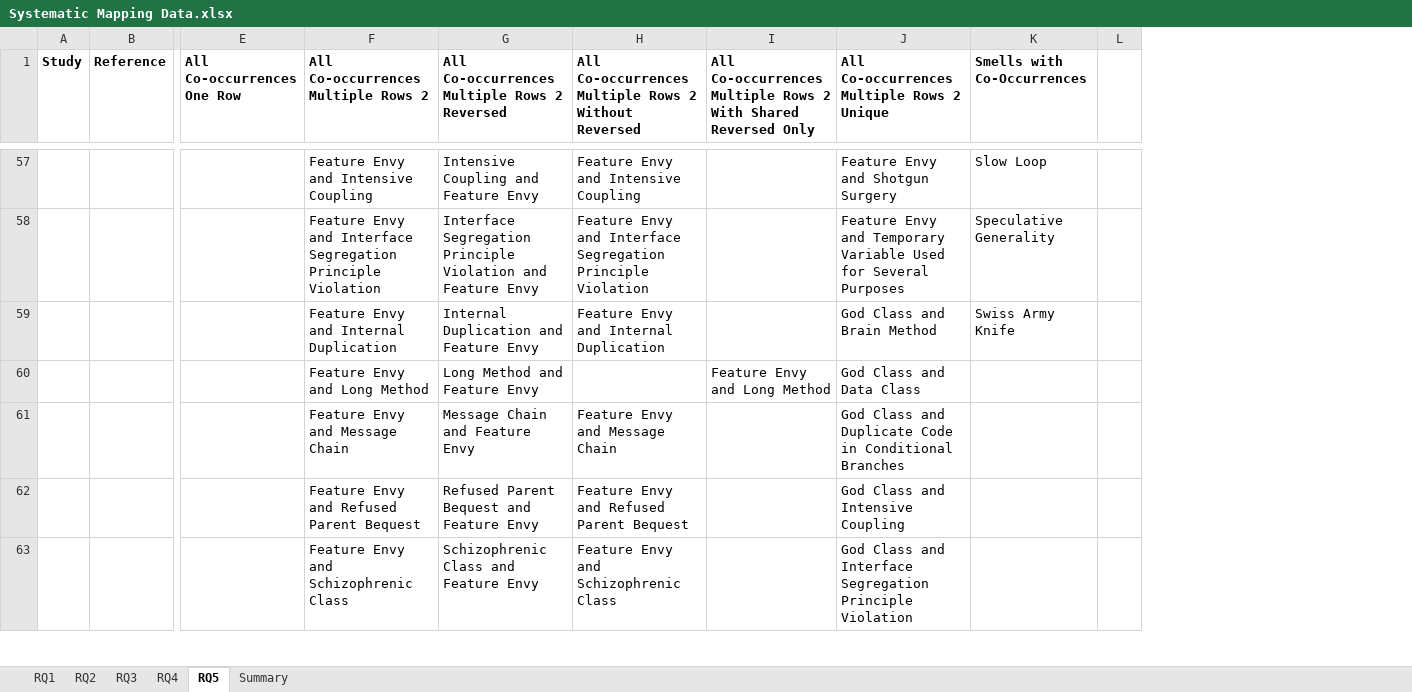
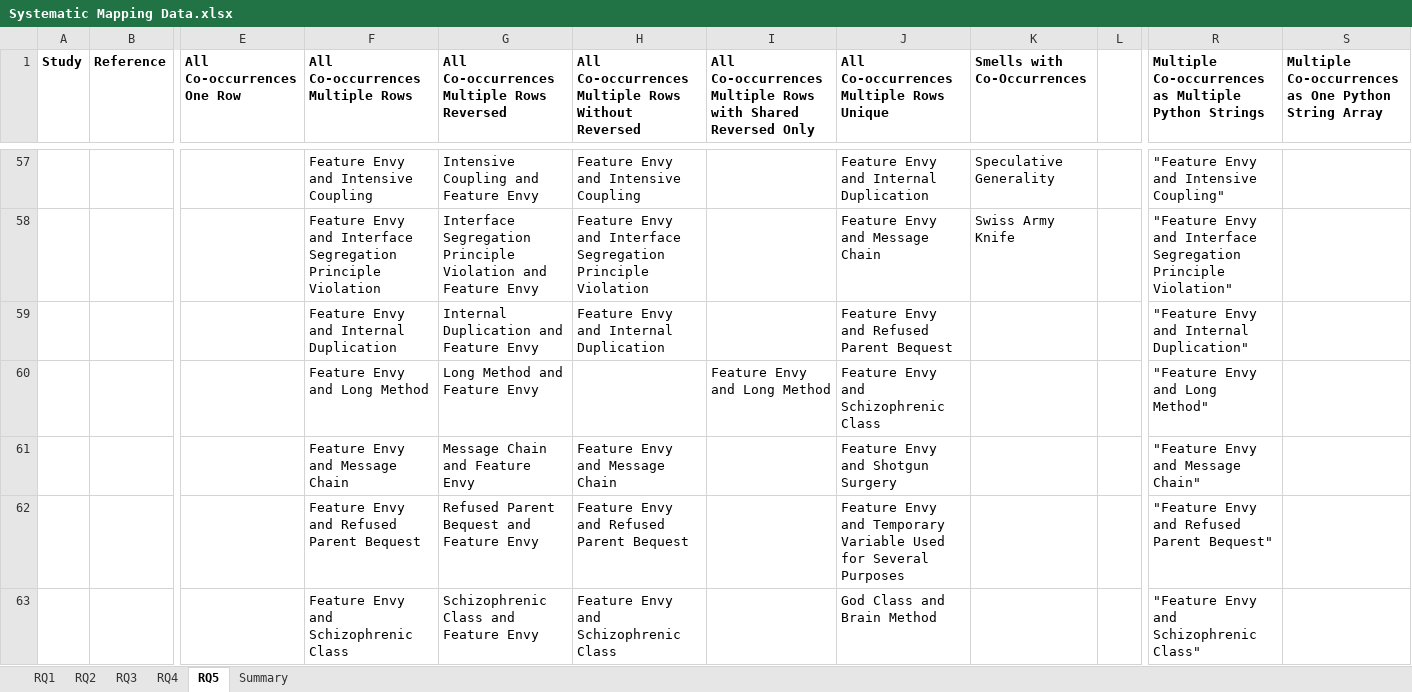
Before and after one commit to smilevo/smells-co-occurrences-slm, an Excel workbook: submission/Systematic Mapping Data.xlsx, sheet RQ5, drawn as a sheet; only a part is shown, gaps mark what is left out; values as stored, in another font and other column widths than the file's, no borders; charts and pictures not drawn; the diff covers the shown part only; the diff names each change by its address in the sheet, - before the commit and + after, or states it on an @@ line.

```diff
--- a/submission/Systematic Mapping Data.xlsx (sheet RQ5)
+++ b/submission/Systematic Mapping Data.xlsx (sheet RQ5)
+column R, row 1: Multiple Co-occurrences as Multiple Python Strings; rows 57-63: "Feature Envy and Intensive Coupling" | "Feature Envy and Interface Segregation Principle Violation" | "Feature Envy and Internal Duplication" | "Feature Envy and Long Method" | "Feature Envy and Message Chain" | "Feature Envy and Refused Parent Bequest" | "Feature Envy and Schizophrenic Class"
+column S, row 1: Multiple Co-occurrences as One Python String Array
-F1: All Co-occurrences Multiple Rows 2
+F1: All Co-occurrences Multiple Rows
-G1: All Co-occurrences Multiple Rows 2 Reversed
+G1: All Co-occurrences Multiple Rows Reversed
-H1: …Multiple Rows 2 Without Reversed
+H1: …Multiple Rows Without Reversed
-I1: …Multiple Rows 2 With Shared Reversed…
+I1: …Multiple Rows with Shared Reversed…
-J1: All Co-occurrences Multiple Rows 2 Unique
+J1: All Co-occurrences Multiple Rows Unique
-J57: Feature Envy and Shotgun Surgery
+J57: Feature Envy and Internal Duplication
-K57 (Smells with Co-Occurrences): Slow Loop
+K57 (Smells with Co-Occurrences): Speculative Generality
-J58: …Envy and Temporary Variable Used for Several Purposes
+J58: …Envy and Message Chain
-K58 (Smells with Co-Occurrences): Speculative Generality
+K58 (Smells with Co-Occurrences): Swiss Army Knife
-J59: God Class and Brain Method
+J59: Feature Envy and Refused Parent Bequest
-K59 (Smells with Co-Occurrences): Swiss Army Knife
+K59 (Smells with Co-Occurrences): (empty)
-J60: God Class and Data Class
+J60: Feature Envy and Schizophrenic Class
-J61: God Class and Duplicate Code in Conditional Branches
+J61: Feature Envy and Shotgun Surgery
-J62: God Class and Intensive Coupling
+J62: Feature Envy and Temporary Variable Used for Several Purposes
-J63: God Class and Interface Segregation Principle Violation
+J63: God Class and Brain Method
```
Also changed, not shown: 179 edited cells elsewhere in this sheet, sheet Summary, formulas that keep their value, 1 other file.
